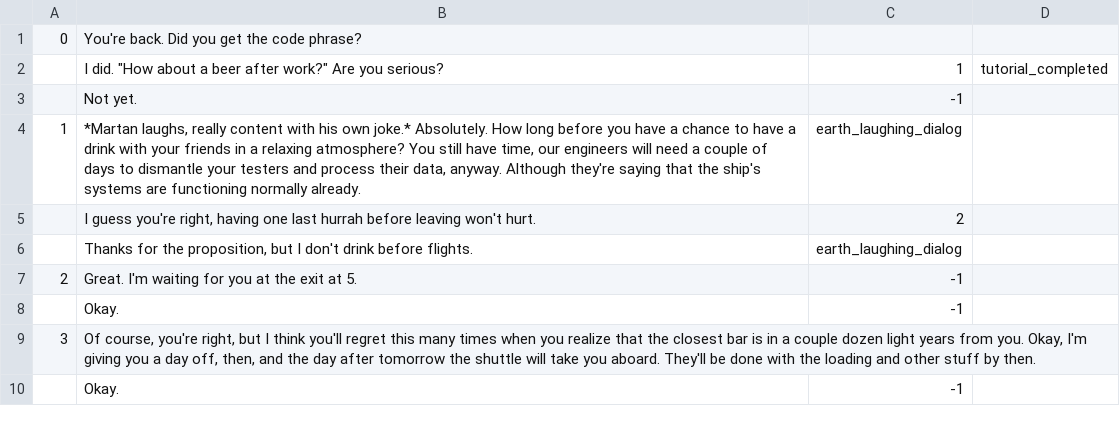
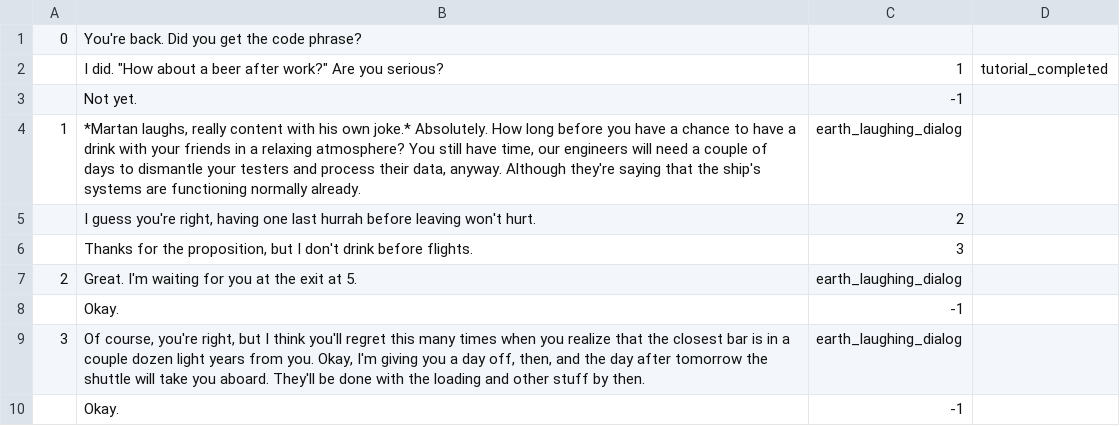
Before and after one commit to fyr77/aurora, a CSV file: doc/dialog sources/tutorials/test_mission/tutorial_end_eng.csv, drawn as a sheet.

Commit message:
Regenerated dialogs, added Martan emotions

```diff
--- a/doc/dialog sources/tutorials/test_mission/tutorial_end_eng.csv
+++ b/doc/dialog sources/tutorials/test_mission/tutorial_end_eng.csv
@@ -5,6 +5,6 @@
 ;I guess you're right, having one last hurrah before leaving won't hurt.;2;
-;Thanks for the proposition, but I don't drink before flights.;earth_laughing_dialog;
-2;Great. I'm waiting for you at the exit at 5.;-1;
+;Thanks for the proposition, but I don't drink before flights.;3;
+2;Great. I'm waiting for you at the exit at 5.;earth_laughing_dialog;
 ;Okay.;-1;
-3;Of course, you're right, but I think you'll regret this many times when you realize that the closest bar is in a couple dozen light years from you. Okay, I'm giving you a day off, then, and the day after tomorrow the shuttle will take you aboard. They'll be done with the loading and other stuff by then.;;
+3;Of course, you're right, but I think you'll regret this many times when you realize that the closest bar is in a couple dozen light years from you. Okay, I'm giving you a day off, then, and the day after tomorrow the shuttle will take you aboard. They'll be done with the loading and other stuff by then.;earth_laughing_dialog;
 ;Okay.;-1;
```
Also changed, not shown: 11 other files.
